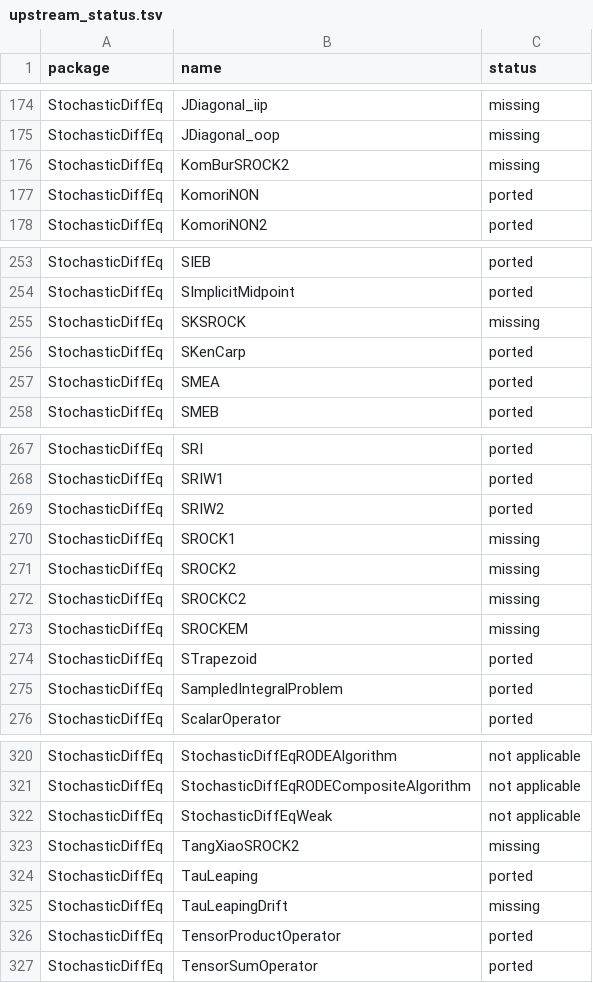
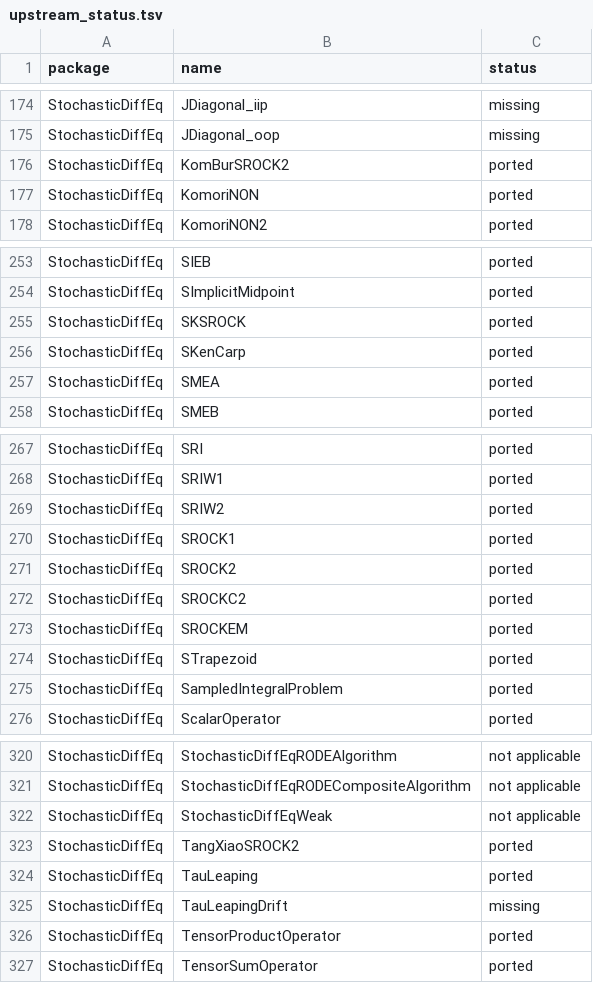
Before and after one commit to adamrsophie/modelcompR, a TSV file: tools/upstream_status.tsv, drawn as a sheet; only a part is shown, gaps mark what is left out.

Commit message:
Port the stabilized SDE methods
Add SROCK1, SROCK2, SROCKEM, SKSROCK, TangXiaoSROCK2, KomBurSROCK2 and
SROCKC2 with spectral radius estimation every step or a user bound, for
diagonal, scalar and general noise. SROCK1 chooses its stage count so that
its stability length covers 2 |dt| rho; the upstream criterion compared the
fitted length with a stage estimate and diverged on stiff problems. SDE
step functions now receive the time span.

```diff
--- a/tools/upstream_status.tsv
+++ b/tools/upstream_status.tsv
@@ -175,3 +175,3 @@ StochasticDiffEq	JDiagonal_iip	missing
 StochasticDiffEq	JDiagonal_oop	missing
-StochasticDiffEq	KomBurSROCK2	missing
+StochasticDiffEq	KomBurSROCK2	ported
 StochasticDiffEq	KomoriNON	ported
@@ -254,3 +254,3 @@ StochasticDiffEq	SIEB	ported
 StochasticDiffEq	SImplicitMidpoint	ported
-StochasticDiffEq	SKSROCK	missing
+StochasticDiffEq	SKSROCK	ported
 StochasticDiffEq	SKenCarp	ported
@@ -269,6 +269,6 @@ StochasticDiffEq	SRIW1	ported
 StochasticDiffEq	SRIW2	ported
-StochasticDiffEq	SROCK1	missing
-StochasticDiffEq	SROCK2	missing
-StochasticDiffEq	SROCKC2	missing
-StochasticDiffEq	SROCKEM	missing
+StochasticDiffEq	SROCK1	ported
+StochasticDiffEq	SROCK2	ported
+StochasticDiffEq	SROCKC2	ported
+StochasticDiffEq	SROCKEM	ported
 StochasticDiffEq	STrapezoid	ported
@@ -322,3 +322,3 @@ StochasticDiffEq	StochasticDiffEqRODECompositeAlgorithm	not applicable
 StochasticDiffEq	StochasticDiffEqWeak	not applicable
-StochasticDiffEq	TangXiaoSROCK2	missing
+StochasticDiffEq	TangXiaoSROCK2	ported
 StochasticDiffEq	TauLeaping	ported
```
Also changed, not shown: 6 other files.
